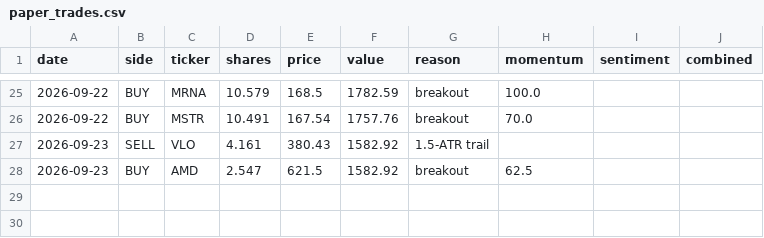
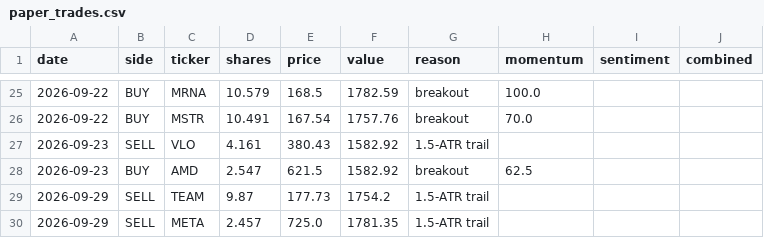
Before and after one commit to HYC1102/ATR-breakout-strategy, a CSV file: data/paper_trades.csv, drawn as a sheet; only a part is shown, gaps mark what is left out.

```diff
--- a/data/paper_trades.csv
+++ b/data/paper_trades.csv
@@ -28 +28,3 @@ date,side,ticker,shares,price,value,reason,momentum,sentiment,combined
 2026-09-23,BUY,AMD,2.547,621.5,1582.92,breakout,62.5,,
+2026-09-29,SELL,TEAM,9.87,177.73,1754.2,1.5-ATR trail,,,
+2026-09-29,SELL,META,2.457,725.0,1781.35,1.5-ATR trail,,,
```
Also changed, not shown: data/paper_equity.csv, data/paper_etf_equity.csv, 3 other files.
